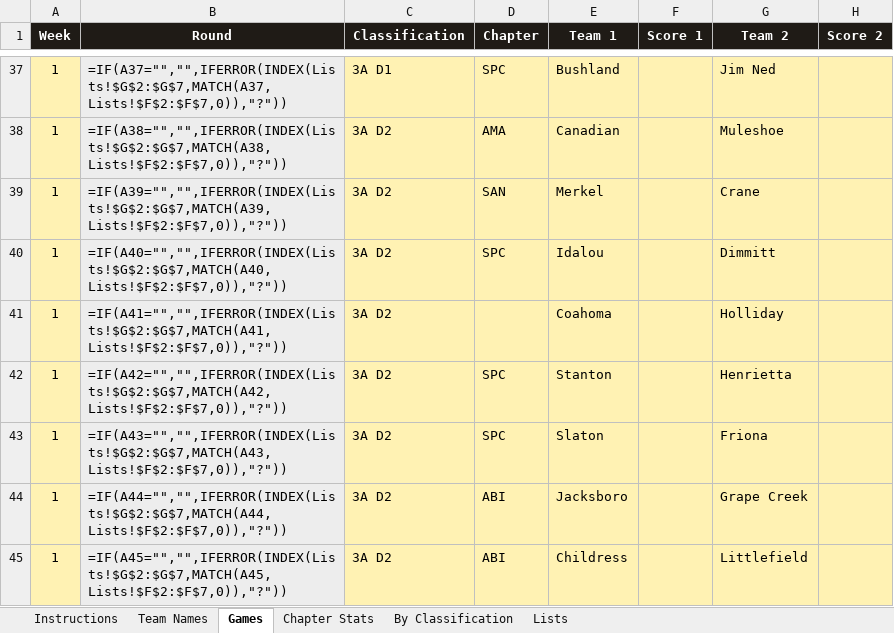
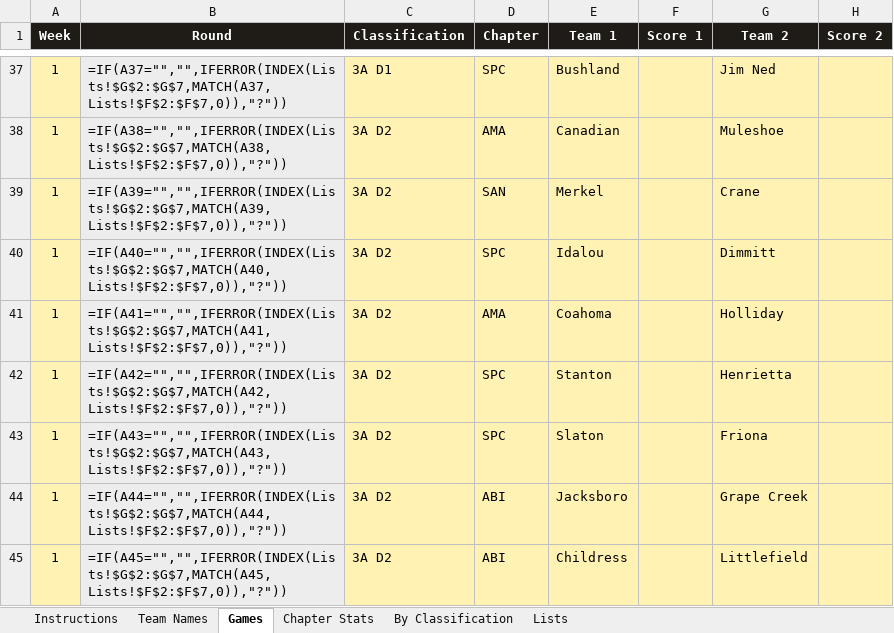
Before and after one commit to colemic2006/texasplayoffs, an Excel workbook: season/2026/2026_season.xlsx, sheet Games, drawn as a sheet; only a part is shown, gaps mark what is left out; values as stored, in another font and other column widths than the file's, no borders; formulas without a stored value are shown as written; conditional formats not drawn; the diff names each change by its address in the sheet, - before the commit and + after, or states it on an @@ line.

```diff
--- a/season/2026/2026_season.xlsx (sheet Games)
+++ b/season/2026/2026_season.xlsx (sheet Games)
-D41 (Chapter): (empty)
+D41 (Chapter): AMA
```
Also changed, not shown: 1 other file.
